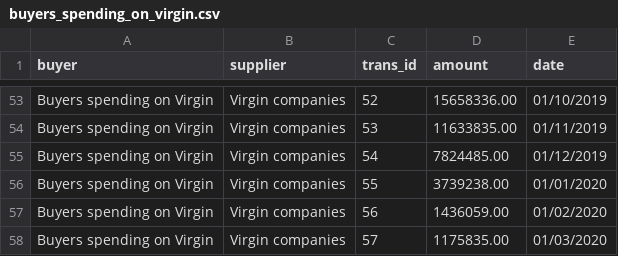
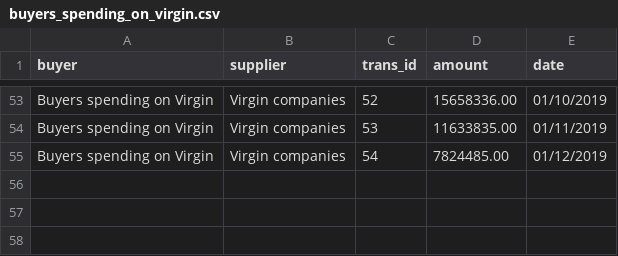
Before and after one commit to spendnetwork/charts, a CSV file: buyers_spending_on_virgin.csv, drawn as a sheet; only a part is shown, gaps mark what is left out; the diff names each change by its address in the sheet, - before the commit and + after, or states it on an @@ line.

Commit message:
Update buyers_spending_on_virgin.csv

```diff
--- a/buyers_spending_on_virgin.csv
+++ b/buyers_spending_on_virgin.csv
-row 56: Buyers spending on Virgin | Virgin companies | 55 | 3739238.00 | 01/01/2020
-row 57: Buyers spending on Virgin | Virgin companies | 56 | 1436059.00 | 01/02/2020
-row 58: Buyers spending on Virgin | Virgin companies | 57 | 1175835.00 | 01/03/2020
```
